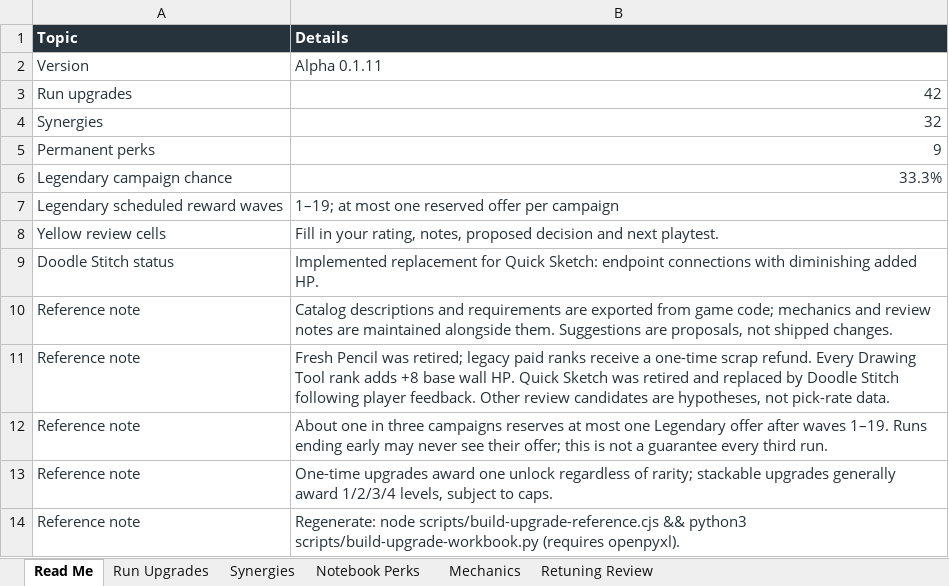
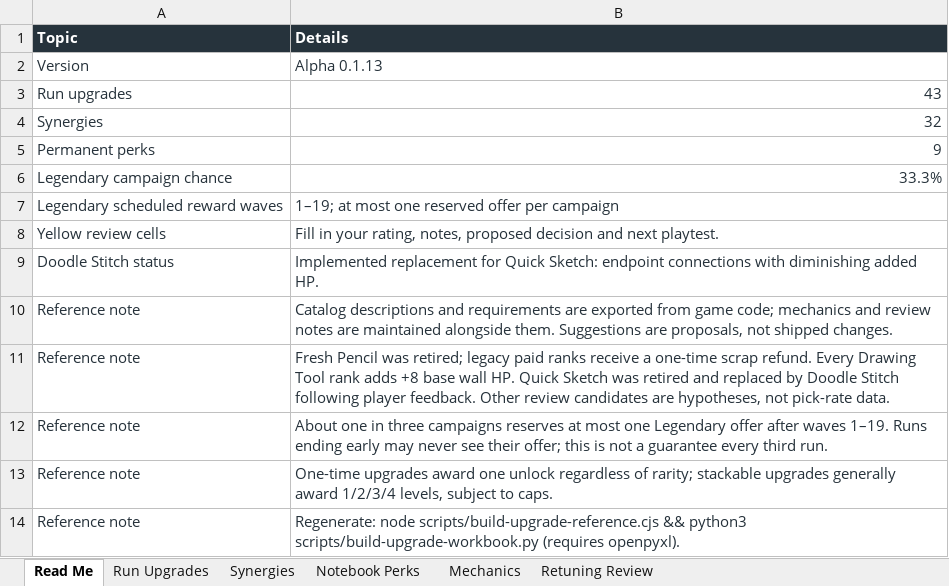
Before and after one commit to ShootyQ/SaveStevie, an Excel workbook: docs/SaveStevie-Upgrade-Reference.xlsx, sheet Read Me, drawn as a sheet; values as stored, in another font and other column widths than the file's, no borders; table styles not drawn; the diff names each change by its address in the sheet, - before the commit and + after, or states it on an @@ line.

```diff
--- a/docs/SaveStevie-Upgrade-Reference.xlsx (sheet Read Me)
+++ b/docs/SaveStevie-Upgrade-Reference.xlsx (sheet Read Me)
-B2 (Details): Alpha 0.1.11
+B2 (Details): Alpha 0.1.13
-B3 (Details): 42
+B3 (Details): 43
```
Also changed, not shown: sheet Run Upgrades, sheet Retuning Review, sheet Synergies, 14 other files.
